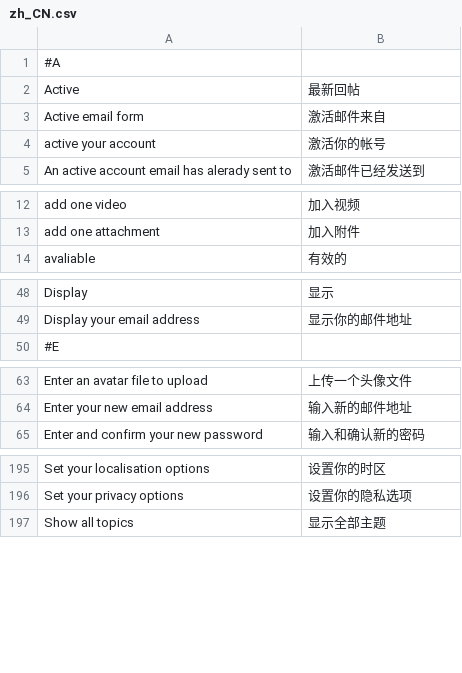
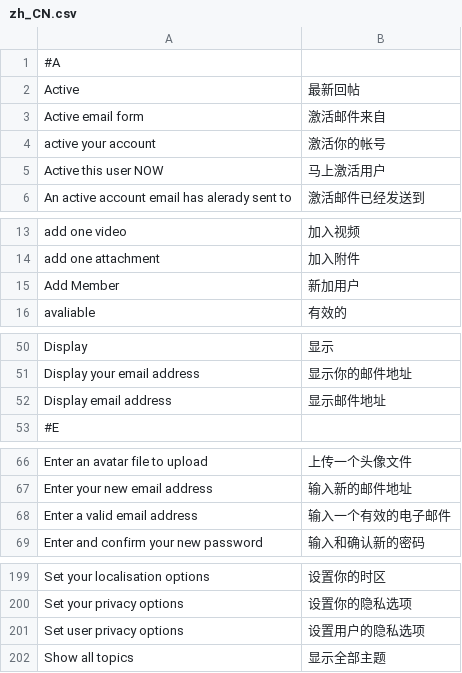
Before and after one commit to ds828/tornadobb, a CSV file: tornadobb/i18n/zh_CN.csv, drawn as a sheet; only a part is shown, gaps mark what is left out; the diff covers the shown part only.

Commit message:
admin can add user account

```diff
--- a/tornadobb/i18n/zh_CN.csv
+++ b/tornadobb/i18n/zh_CN.csv
@@ -4,2 +4,3 @@
 "active your account","激活你的帐号"
+"Active this user NOW","马上激活用户"
 "An active account email has alerady sent to ","激活邮件已经发送到"
@@ -13,2 +14,3 @@
 "add one attachment","加入附件"
+"Add Member","新加用户"
 "avaliable","有效的"
@@ -49,2 +51,3 @@
 "Display your email address","显示你的邮件地址"
+"Display email address","显示邮件地址"
 #E
@@ -64,2 +67,3 @@
 "Enter your new email address","输入新的邮件地址"
+"Enter a valid email address","输入一个有效的电子邮件"
 "Enter and confirm your new password","输入和确认新的密码"
@@ -196,2 +200,3 @@
 "Set your privacy options","设置你的隐私选项"
+"Set user privacy options","设置用户的隐私选项"
 "Show all topics","显示全部主题"
```
Also changed, not shown: 1 added row elsewhere in this file, 6 other files.
